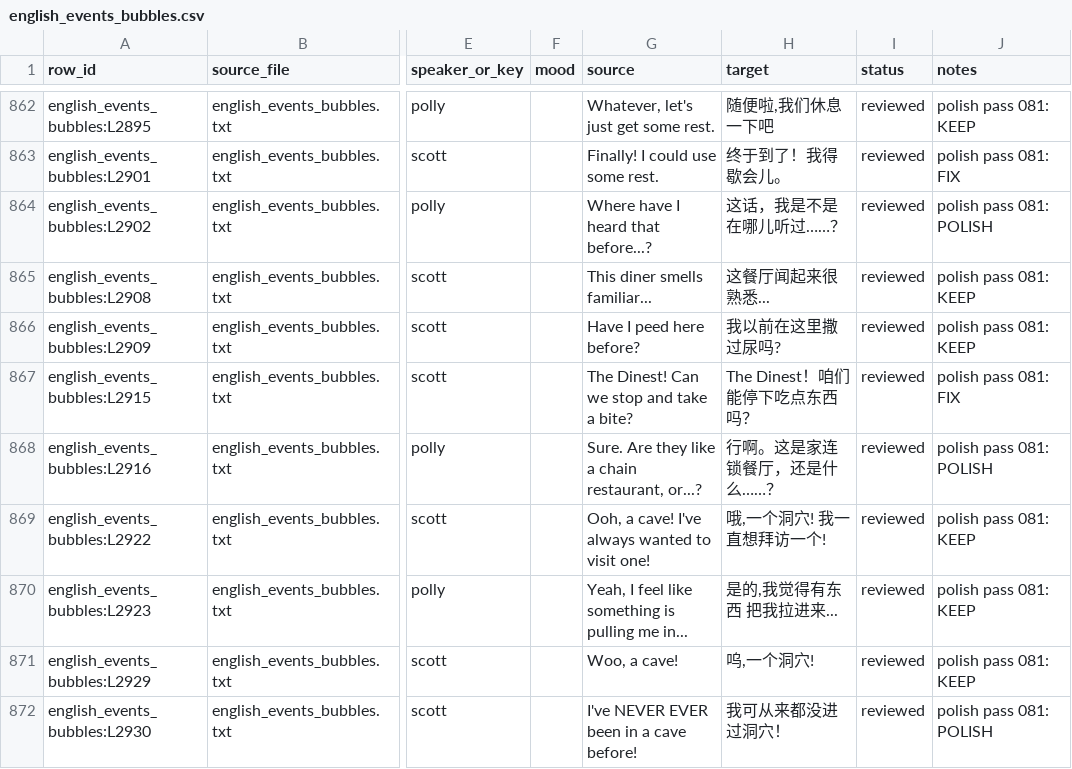
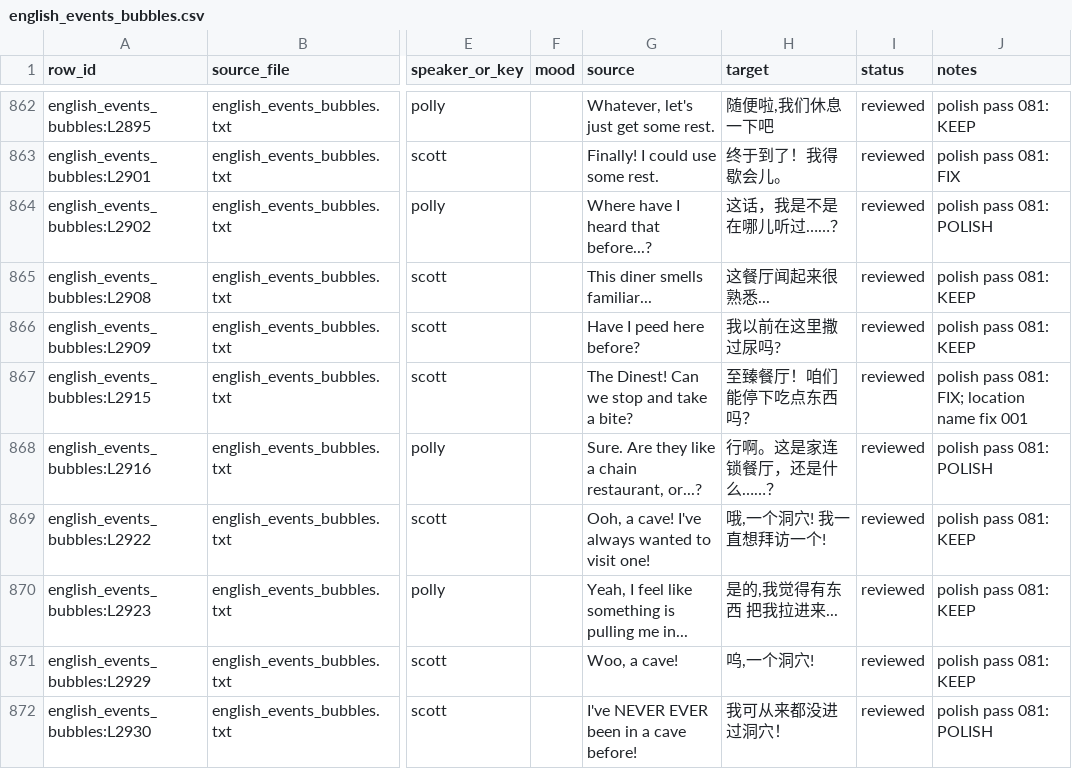
Before and after one commit to stellabunny0v0/monster-roadtrip-cn, a CSV file: translation/english_events_bubbles.csv, drawn as a sheet; only a part is shown, gaps mark what is left out; the diff names each change by its address in the sheet, - before the commit and + after, or states it on an @@ line.

```diff
--- a/translation/english_events_bubbles.csv
+++ b/translation/english_events_bubbles.csv
-H867 (target): The Dinest！咱们能停下吃点东西吗？
+H867 (target): 至臻餐厅！咱们能停下吃点东西吗？
-J867 (notes): polish pass 081: FIX
+J867 (notes): polish pass 081: FIX; location name fix 001
```
Also changed, not shown: translation/english_events_endings.csv, translation/english_events_standard.csv, 55 other files.
